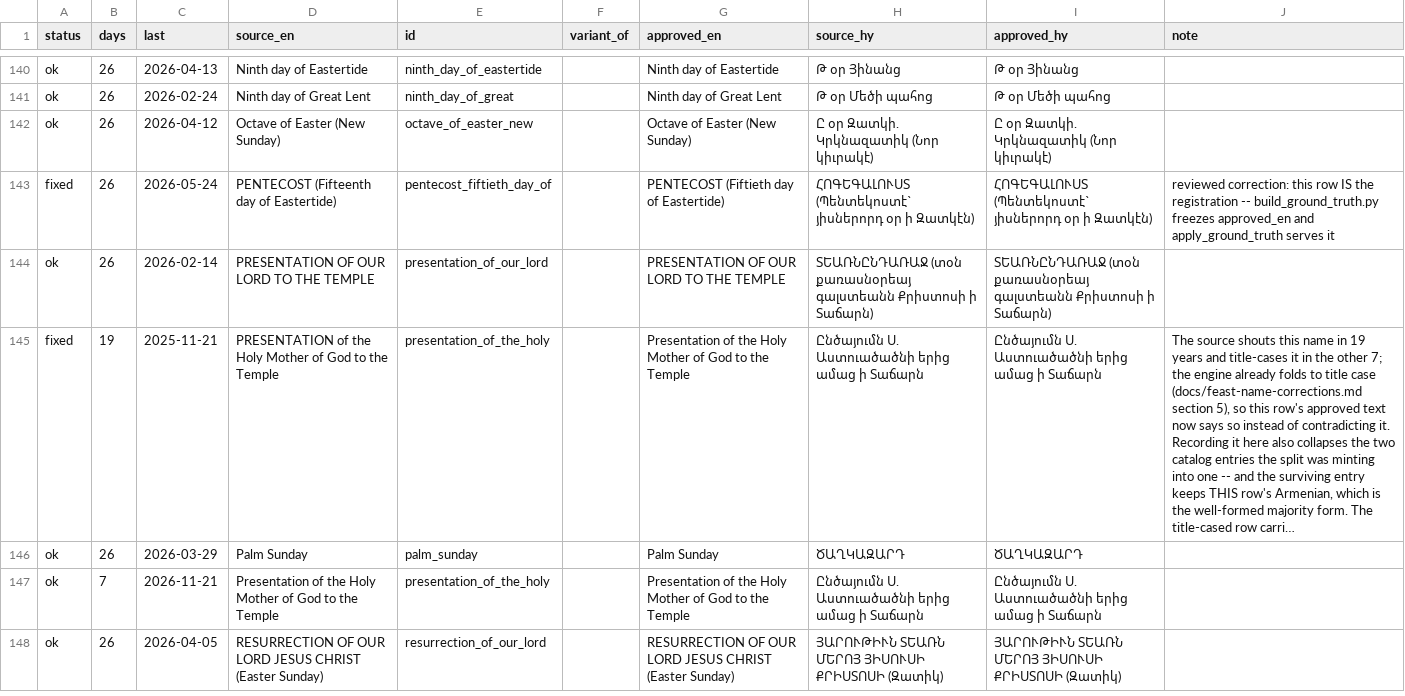
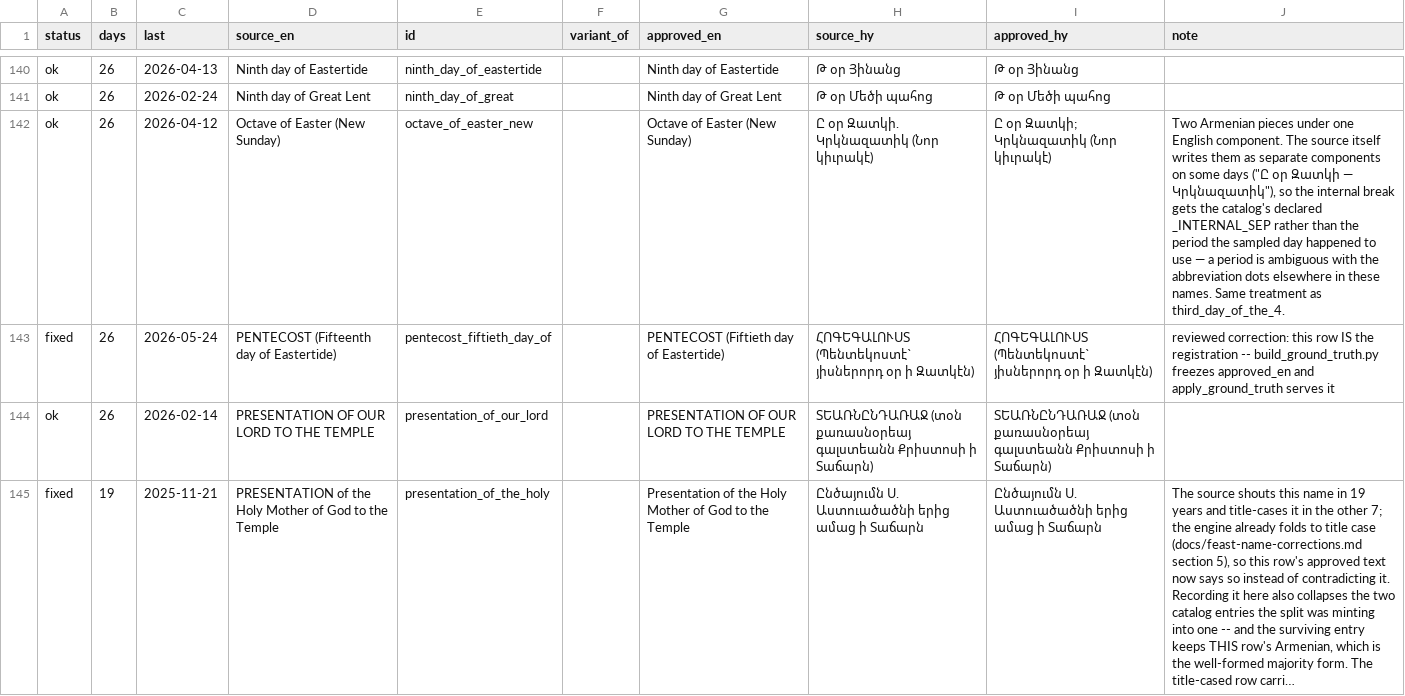
Before and after one commit to andylitalo/armenian-lectionary, a TSV file: dev/feast_name_review.tsv, drawn as a sheet; only a part is shown, gaps mark what is left out; the shorter side is filled out with more unchanged rows; long unchanged cells end in ….

```diff
--- a/dev/feast_name_review.tsv
+++ b/dev/feast_name_review.tsv
@@ -141,3 +141,3 @@ ok	26	2026-04-13	Ninth day of Eastertide	ninth_day_of_eastertide		Ninth day of E
 ok	26	2026-02-24	Ninth day of Great Lent	ninth_day_of_great		Ninth day of Great Lent	Թ օր Մեծի պահոց	Թ օր Մեծի պահոց	
-ok	26	2026-04-12	Octave of Easter (New Sunday)	octave_of_easter_new		Octave of Easter (New Sunday)	Ը օր Զատկի. Կրկնազատիկ (Նոր կիւրակէ)	Ը օր Զատկի. Կրկնազատիկ (Նոր կիւրակէ)	
+ok	26	2026-04-12	Octave of Easter (New Sunday)	octave_of_easter_new		Octave of Easter (New Sunday)	Ը օր Զատկի. Կրկնազատիկ (Նոր կիւրակէ)	Ը օր Զատկի; Կրկնազատիկ (Նոր կիւրակէ)	"Two Armenian pieces under one English component. The source itself writes them as separate components on some days (""Ը օր Զատկի — Կրկնազատիկ""), so the internal break gets the catalog's declared _INTERNAL_SEP rather than the period the sampled day happened to use — a period is ambiguous with the abbreviation dots elsewhere in these names. Same treatment as third_day_of_the_4."
 fixed	26	2026-05-24	PENTECOST (Fifteenth day of Eastertide)	pentecost_fiftieth_day_of		PENTECOST (Fiftieth day of Eastertide)	ՀՈԳԵԳԱԼՈՒՍՏ (Պենտեկոստէ` յիսներորդ օր ի Զատկէն)	ՀՈԳԵԳԱԼՈՒՍՏ (Պենտեկոստէ` յիսներորդ օր ի Զատկէն)	reviewed correction: this row IS the registration -- build_ground_truth.py freezes approved_en and apply_ground_truth serves it
```
Also changed, not shown: 4 other files.
